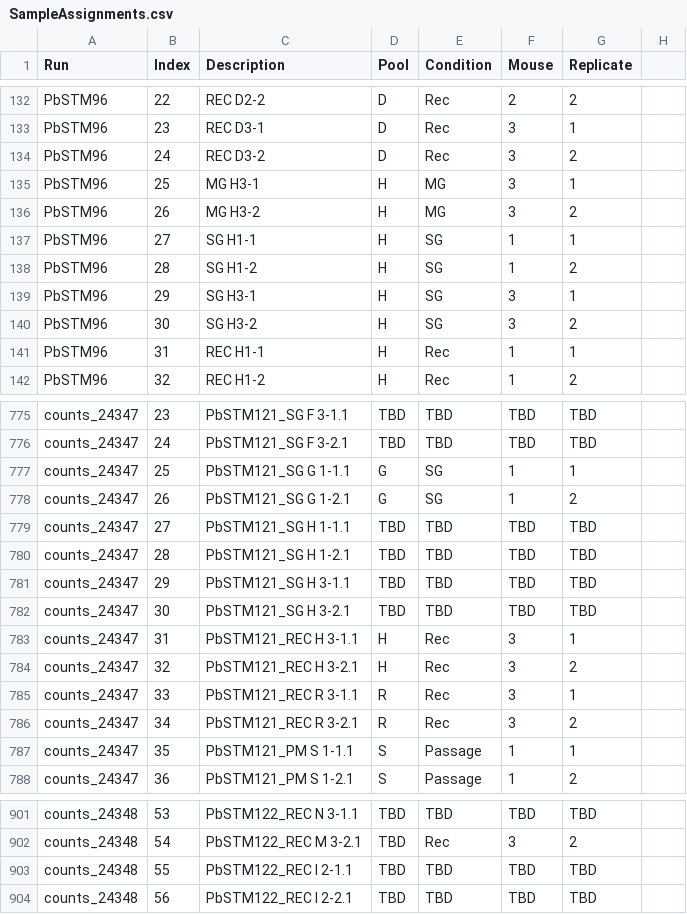
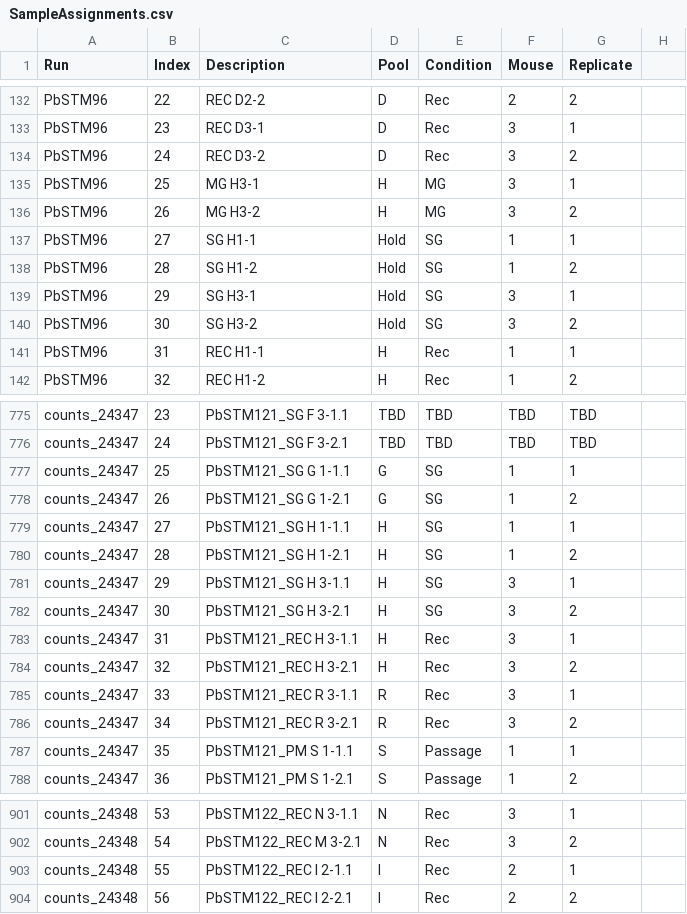
Before and after one commit to theosanderson/M-L_Screen, a CSV file: SampleAssignments.csv, drawn as a sheet; only a part is shown, gaps mark what is left out; the diff covers the shown part only; the diff names each change by its address in the sheet, - before the commit and + after, or states it on an @@ line.

```diff
--- a/SampleAssignments.csv
+++ b/SampleAssignments.csv
-D137:D140 (Pool): H
+D137:D140 (Pool): Hold
-D779:D782 (Pool): TBD
+D779:D782 (Pool): H
-E779:E782 (Condition): TBD
+E779:E782 (Condition): SG
-F779:F780 (Mouse): TBD
+F779:F780 (Mouse): 1
-G779 (Replicate): TBD
+G779 (Replicate): 1
-G780 (Replicate): TBD
+G780 (Replicate): 2
-F781:F782 (Mouse): TBD
+F781:F782 (Mouse): 3
-G781 (Replicate): TBD
+G781 (Replicate): 1
-G782 (Replicate): TBD
+G782 (Replicate): 2
-D901:D902 (Pool): TBD
+D901:D902 (Pool): N
-E901 (Condition): TBD
+E901 (Condition): Rec
-F901 (Mouse): TBD
+F901 (Mouse): 3
-G901 (Replicate): TBD
+G901 (Replicate): 1
-D903:D904 (Pool): TBD
+D903:D904 (Pool): I
-E903:E904 (Condition): TBD
+E903:E904 (Condition): Rec
-F903:F904 (Mouse): TBD
+F903:F904 (Mouse): 2
-G903 (Replicate): TBD
+G903 (Replicate): 1
-G904 (Replicate): TBD
+G904 (Replicate): 2
```
Also changed, not shown: 74 edited cells elsewhere in this file, 1 other file.
